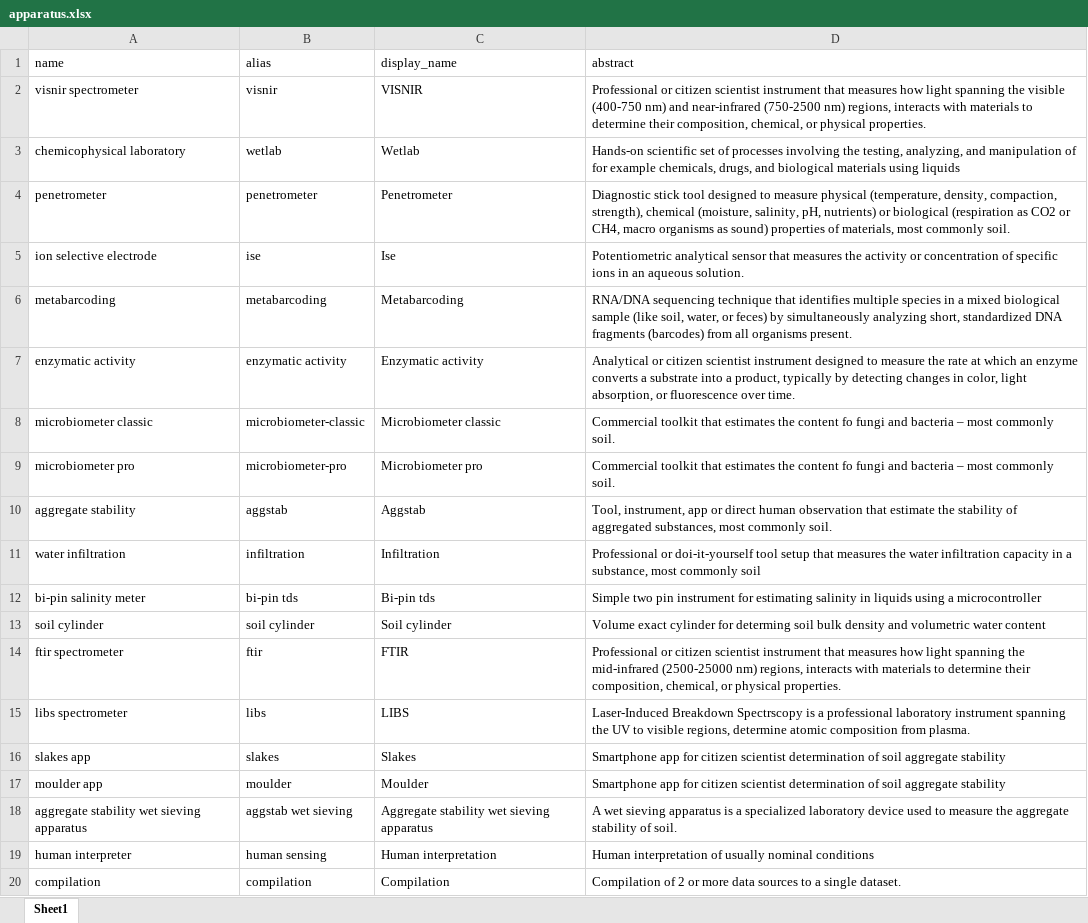
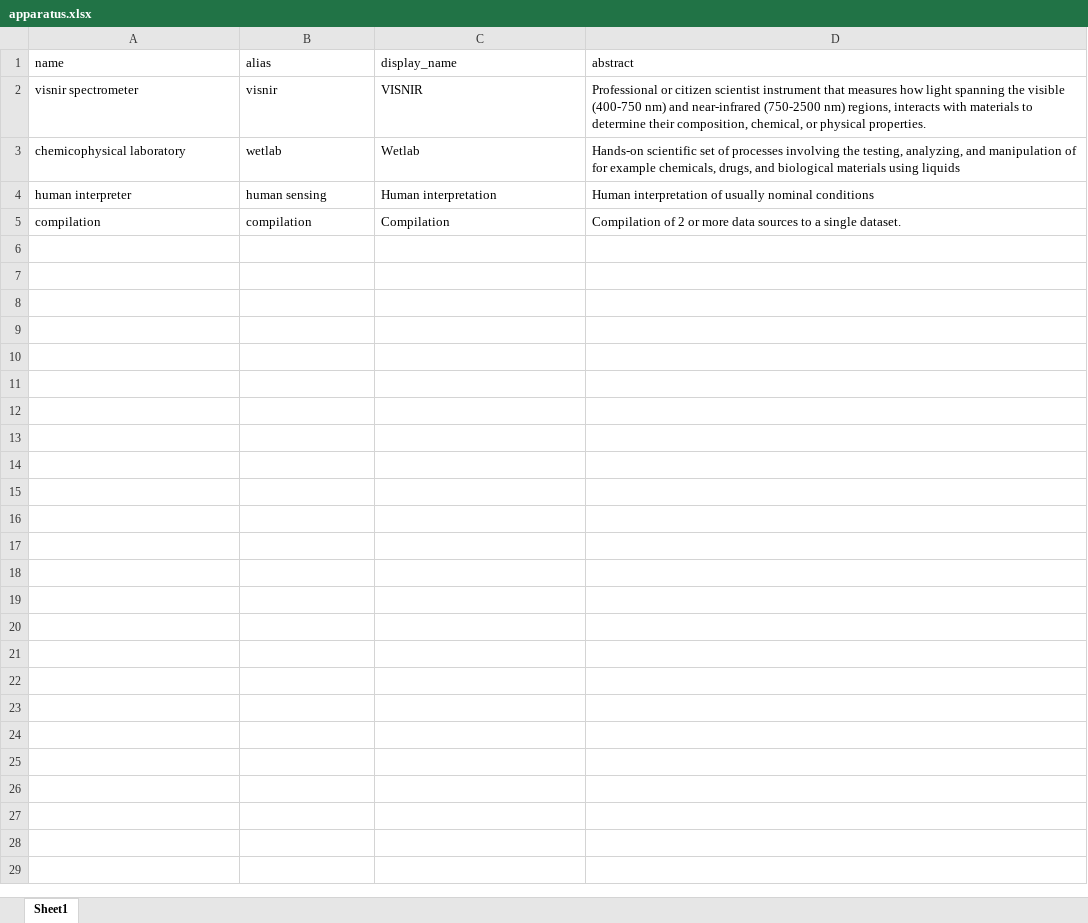
Before and after one commit to xspatula/xspatula_lucas, an Excel workbook: lucas/import_data/utility/observation/excel/apparatus.xlsx, sheet Sheet1, drawn as a sheet; values as stored, in another font and other column widths than the file's, no borders; the diff names each change by its address in the sheet, - before the commit and + after, or states it on an @@ line.

```diff
--- a/lucas/import_data/utility/observation/excel/apparatus.xlsx (sheet Sheet1)
+++ b/lucas/import_data/utility/observation/excel/apparatus.xlsx (sheet Sheet1)
-row 4: penetrometer | penetrometer | Penetrometer | Diagnostic stick tool designed to measure physical (temperature, density, compaction, strength), chemical (moisture, salinity, pH, nutrients) or biological (respiration as CO2 or CH4, macro organisms as sound) properties of materials, most commonly soil.
-row 5: ion selective electrode | ise | Ise | Potentiometric analytical sensor that measures the activity or concentration of specific ions in an aqueous solution.
-row 6: metabarcoding | metabarcoding | Metabarcoding | RNA/DNA sequencing technique that identifies multiple species in a mixed biological sample (like soil, water, or feces) by simultaneously analyzing short, standardized DNA fragments (barcodes) from all organisms present.
-row 7: enzymatic activity | enzymatic activity | Enzymatic activity | Analytical or citizen scientist instrument designed to measure the rate at which an enzyme converts a substrate into a product, typically by detecting changes in color, light absorption, or fluorescence over time.
-row 8: microbiometer classic | microbiometer-classic | Microbiometer classic | Commercial toolkit that estimates the content fo fungi and bacteria – most commonly soil.
-row 9: microbiometer pro | microbiometer-pro | Microbiometer pro | Commercial toolkit that estimates the content fo fungi and bacteria – most commonly soil.
-row 10: aggregate stability | aggstab | Aggstab | Tool, instrument, app or direct human observation that estimate the stability of aggregated substances, most commonly soil.
-row 11: water infiltration | infiltration | Infiltration | Professional or doi-it-yourself tool setup that measures the water infiltration capacity in a substance, most commonly soil
-row 12: bi-pin salinity meter | bi-pin tds | Bi-pin tds | Simple two pin instrument for estimating salinity in liquids using a microcontroller
-row 13: soil cylinder | soil cylinder | Soil cylinder | Volume exact cylinder for determing soil bulk density and volumetric water content
-row 14: ftir spectrometer | ftir | FTIR | Professional or citizen scientist instrument that measures how light spanning the mid-infrared (2500-25000 nm) regions, interacts with materials to determine their composition, chemical, or physical properties.
-row 15: libs spectrometer | libs | LIBS | Laser-Induced Breakdown Spectrscopy is a professional laboratory instrument spanning the UV to visible regions, determine atomic composition from plasma.
-row 16: slakes app | slakes | Slakes | Smartphone app for citizen scientist determination of soil aggregate stability
-row 17: moulder app | moulder | Moulder | Smartphone app for citizen scientist determination of soil aggregate stability
-row 18: aggregate stability wet sieving apparatus | aggstab wet sieving | Aggregate stability wet sieving apparatus | A wet sieving apparatus is a specialized laboratory device used to measure the aggregate stability of soil.
```
Also changed, not shown: lucas/import_data/utility/observation/excel/indicator.xlsx, lucas/import_data/utility/observation/excel/provider.xlsx, 23 other files.
